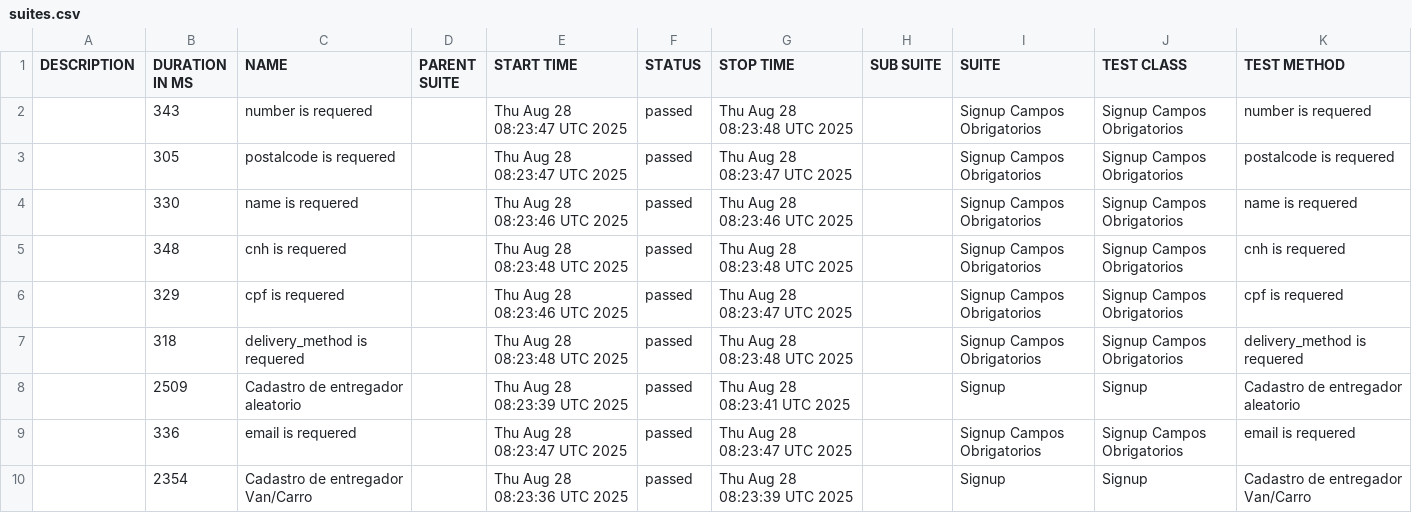
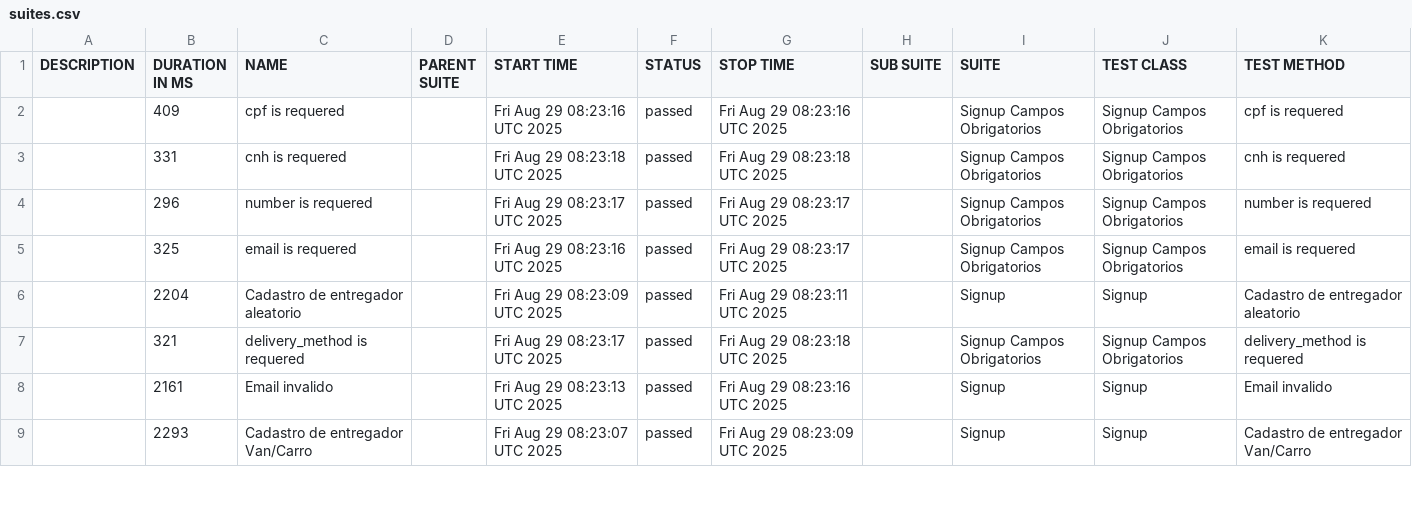
Before and after one commit to diegobbarbosa09/buger-eats-cypress, a CSV file: data/suites.csv, drawn as a sheet; only a part is shown; the diff covers the shown part only.

```diff
--- a/data/suites.csv
+++ b/data/suites.csv
@@ -1,10 +1,9 @@
 "DESCRIPTION","DURATION IN MS","NAME","PARENT SUITE","START TIME","STATUS","STOP TIME","SUB SUITE","SUITE","TEST CLASS","TEST METHOD"
-"","343","number is requered","","Thu Aug 28 08:23:47 UTC 2025","passed","Thu Aug 28 08:23:48 UTC 2025","","Signup Campos Obrigatorios","Signup Campos Obrigatorios","number is requered"
-"","305","postalcode is requered","","Thu Aug 28 08:23:47 UTC 2025","passed","Thu Aug 28 08:23:47 UTC 2025","","Signup Campos Obrigatorios","Signup Campos Obrigatorios","postalcode is requered"
-"","330","name is requered","","Thu Aug 28 08:23:46 UTC 2025","passed","Thu Aug 28 08:23:46 UTC 2025","","Signup Campos Obrigatorios","Signup Campos Obrigatorios","name is requered"
-"","348","cnh is requered","","Thu Aug 28 08:23:48 UTC 2025","passed","Thu Aug 28 08:23:48 UTC 2025","","Signup Campos Obrigatorios","Signup Campos Obrigatorios","cnh is requered"
-"","329","cpf is requered","","Thu Aug 28 08:23:46 UTC 2025","passed","Thu Aug 28 08:23:47 UTC 2025","","Signup Campos Obrigatorios","Signup Campos Obrigatorios","cpf is requered"
-"","318","delivery_method is requered","","Thu Aug 28 08:23:48 UTC 2025","passed","Thu Aug 28 08:23:48 UTC 2025","","Signup Campos Obrigatorios","Signup Campos Obrigatorios","delivery_method is requered"
-"","2509","Cadastro de entregador aleatorio","","Thu Aug 28 08:23:39 UTC 2025","passed","Thu Aug 28 08:23:41 UTC 2025","","Signup","Signup","Cadastro de entregador aleatorio"
-"","336","email is requered","","Thu Aug 28 08:23:47 UTC 2025","passed","Thu Aug 28 08:23:47 UTC 2025","","Signup Campos Obrigatorios","Signup Campos Obrigatorios","email is requered"
-"","2354","Cadastro de entregador Van/Carro","","Thu Aug 28 08:23:36 UTC 2025","passed","Thu Aug 28 08:23:39 UTC 2025","","Signup","Signup","Cadastro de entregador Van/Carro"
+"","409","cpf is requered","","Fri Aug 29 08:23:16 UTC 2025","passed","Fri Aug 29 08:23:16 UTC 2025","","Signup Campos Obrigatorios","Signup Campos Obrigatorios","cpf is requered"
+"","331","cnh is requered","","Fri Aug 29 08:23:18 UTC 2025","passed","Fri Aug 29 08:23:18 UTC 2025","","Signup Campos Obrigatorios","Signup Campos Obrigatorios","cnh is requered"
+"","296","number is requered","","Fri Aug 29 08:23:17 UTC 2025","passed","Fri Aug 29 08:23:17 UTC 2025","","Signup Campos Obrigatorios","Signup Campos Obrigatorios","number is requered"
+"","325","email is requered","","Fri Aug 29 08:23:16 UTC 2025","passed","Fri Aug 29 08:23:17 UTC 2025","","Signup Campos Obrigatorios","Signup Campos Obrigatorios","email is requered"
+"","2204","Cadastro de entregador aleatorio","","Fri Aug 29 08:23:09 UTC 2025","passed","Fri Aug 29 08:23:11 UTC 2025","","Signup","Signup","Cadastro de entregador aleatorio"
+"","321","delivery_method is requered","","Fri Aug 29 08:23:17 UTC 2025","passed","Fri Aug 29 08:23:18 UTC 2025","","Signup Campos Obrigatorios","Signup Campos Obrigatorios","delivery_method is requered"
+"","2161","Email invalido","","Fri Aug 29 08:23:13 UTC 2025","passed","Fri Aug 29 08:23:16 UTC 2025","","Signup","Signup","Email invalido"
+"","2293","Cadastro de entregador Van/Carro","","Fri Aug 29 08:23:07 UTC 2025","passed","Fri Aug 29 08:23:09 UTC 2025","","Signup","Signup","Cadastro de entregador Van/Carro"
```
Also changed, not shown: 2 added rows, 1 removed row and 9 edited cells elsewhere in this file, 40 other files.
